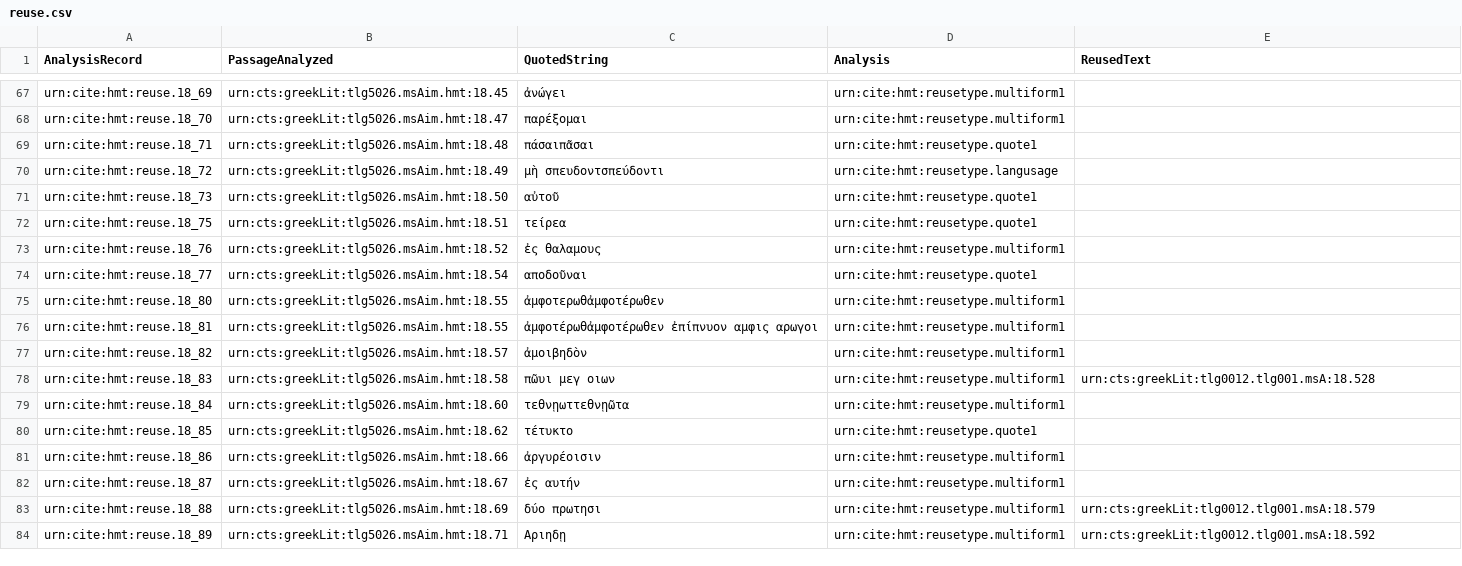
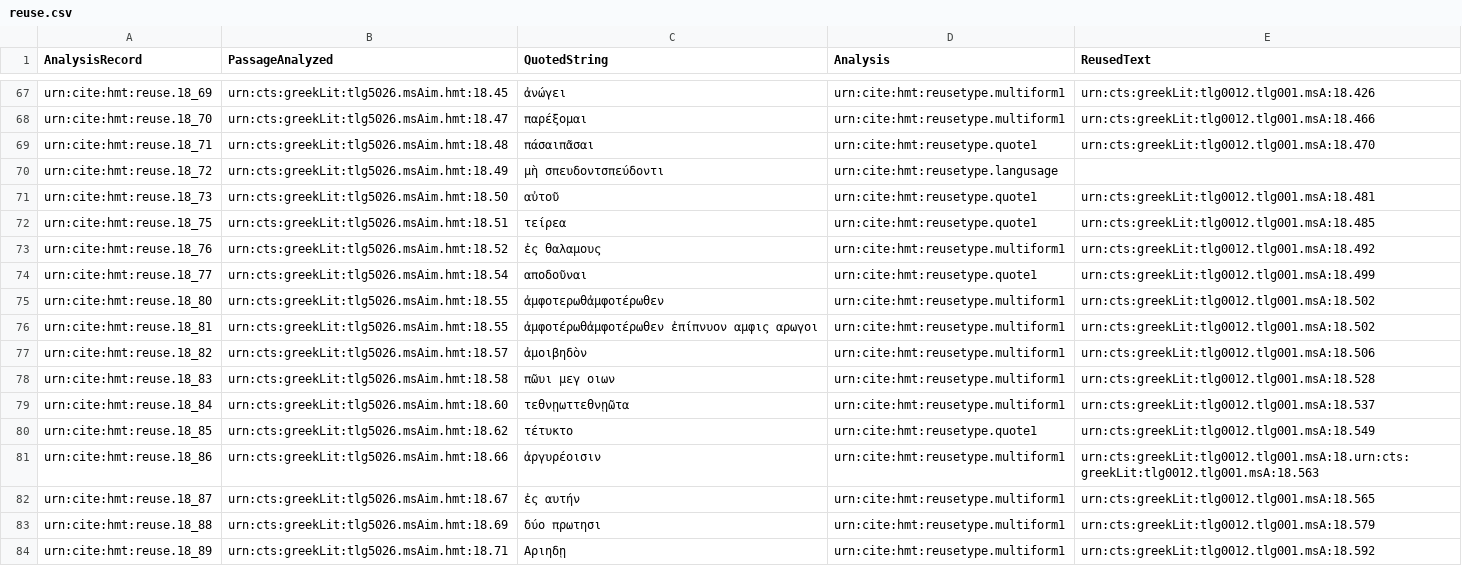
Before and after one commit to hmteditors/closed-hc-il18, a CSV file: venA/collections/reuse.csv, drawn as a sheet; only a part is shown, gaps mark what is left out; the diff covers the shown part only; the diff names each change by its address in the sheet, - before the commit and + after, or states it on an @@ line.

Commit message:
Update reuse.csv

```diff
--- a/venA/collections/reuse.csv
+++ b/venA/collections/reuse.csv
-E67 (ReusedText): (empty)
+E67 (ReusedText): urn:cts:greekLit:tlg0012.tlg001.msA:18.426
-E68 (ReusedText): (empty)
+E68 (ReusedText): urn:cts:greekLit:tlg0012.tlg001.msA:18.466
-E69 (ReusedText): (empty)
+E69 (ReusedText): urn:cts:greekLit:tlg0012.tlg001.msA:18.470
-E71 (ReusedText): (empty)
+E71 (ReusedText): urn:cts:greekLit:tlg0012.tlg001.msA:18.481
-E72 (ReusedText): (empty)
+E72 (ReusedText): urn:cts:greekLit:tlg0012.tlg001.msA:18.485
-E73 (ReusedText): (empty)
+E73 (ReusedText): urn:cts:greekLit:tlg0012.tlg001.msA:18.492
-E74 (ReusedText): (empty)
+E74 (ReusedText): urn:cts:greekLit:tlg0012.tlg001.msA:18.499
-E75:E76 (ReusedText): (empty)
+E75:E76 (ReusedText): urn:cts:greekLit:tlg0012.tlg001.msA:18.502
-E77 (ReusedText): (empty)
+E77 (ReusedText): urn:cts:greekLit:tlg0012.tlg001.msA:18.506
-E79 (ReusedText): (empty)
+E79 (ReusedText): urn:cts:greekLit:tlg0012.tlg001.msA:18.537
-E80 (ReusedText): (empty)
+E80 (ReusedText): urn:cts:greekLit:tlg0012.tlg001.msA:18.549
-E81 (ReusedText): (empty)
+E81 (ReusedText): urn:cts:greekLit:tlg0012.tlg001.msA:18.urn:cts:greekLit:tlg0012.tlg001.msA:18.563
-E82 (ReusedText): (empty)
+E82 (ReusedText): urn:cts:greekLit:tlg0012.tlg001.msA:18.565
```
Also changed, not shown: 24 edited cells elsewhere in this file.
